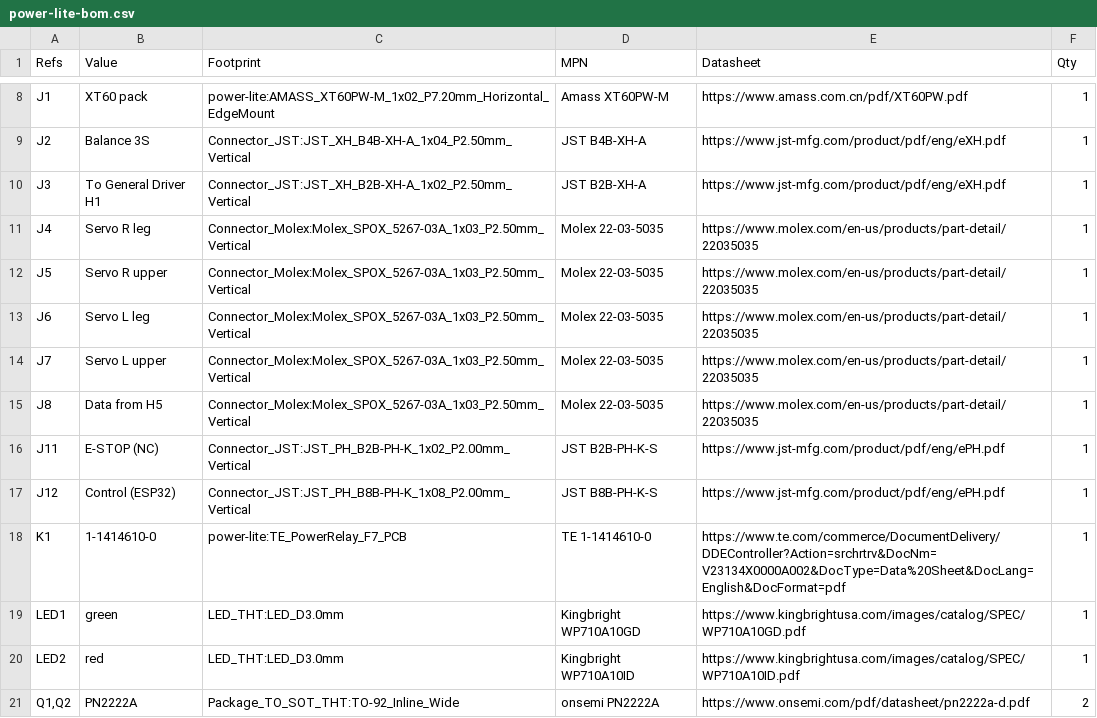
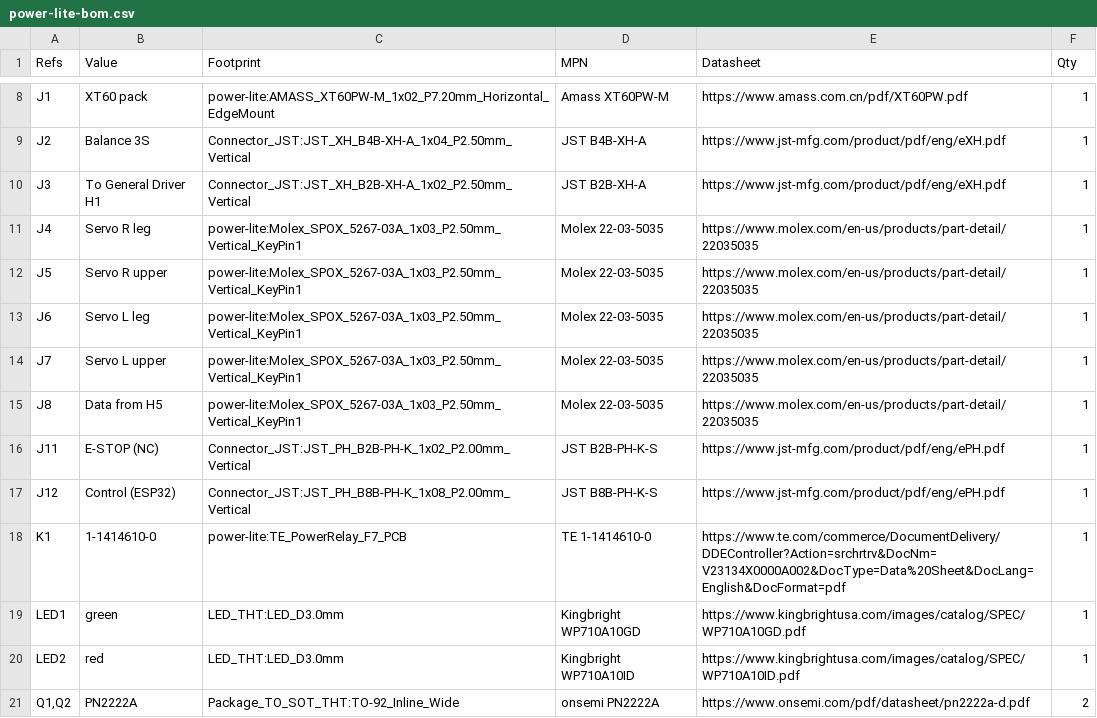
Before and after one commit to tomwhipple/biped-robot, a CSV file: pcb/power-lite/fab/power-lite-bom.csv, drawn as a sheet; only a part is shown, gaps mark what is left out.

```diff
--- a/pcb/power-lite/fab/power-lite-bom.csv
+++ b/pcb/power-lite/fab/power-lite-bom.csv
@@ -10,7 +10,7 @@
 "J3","To General Driver H1","Connector_JST:JST_XH_B2B-XH-A_1x02_P2.50mm_Vertical","JST B2B-XH-A","https://www.jst-mfg.com/product/pdf/eng/eXH.pdf","1"
-"J4","Servo R leg","Connector_Molex:Molex_SPOX_5267-03A_1x03_P2.50mm_Vertical","Molex 22-03-5035","https://www.molex.com/en-us/products/part-detail/22035035","1"
-"J5","Servo R upper","Connector_Molex:Molex_SPOX_5267-03A_1x03_P2.50mm_Vertical","Molex 22-03-5035","https://www.molex.com/en-us/products/part-detail/22035035","1"
-"J6","Servo L leg","Connector_Molex:Molex_SPOX_5267-03A_1x03_P2.50mm_Vertical","Molex 22-03-5035","https://www.molex.com/en-us/products/part-detail/22035035","1"
-"J7","Servo L upper","Connector_Molex:Molex_SPOX_5267-03A_1x03_P2.50mm_Vertical","Molex 22-03-5035","https://www.molex.com/en-us/products/part-detail/22035035","1"
-"J8","Data from H5","Connector_Molex:Molex_SPOX_5267-03A_1x03_P2.50mm_Vertical","Molex 22-03-5035","https://www.molex.com/en-us/products/part-detail/22035035","1"
+"J4","Servo R leg","power-lite:Molex_SPOX_5267-03A_1x03_P2.50mm_Vertical_KeyPin1","Molex 22-03-5035","https://www.molex.com/en-us/products/part-detail/22035035","1"
+"J5","Servo R upper","power-lite:Molex_SPOX_5267-03A_1x03_P2.50mm_Vertical_KeyPin1","Molex 22-03-5035","https://www.molex.com/en-us/products/part-detail/22035035","1"
+"J6","Servo L leg","power-lite:Molex_SPOX_5267-03A_1x03_P2.50mm_Vertical_KeyPin1","Molex 22-03-5035","https://www.molex.com/en-us/products/part-detail/22035035","1"
+"J7","Servo L upper","power-lite:Molex_SPOX_5267-03A_1x03_P2.50mm_Vertical_KeyPin1","Molex 22-03-5035","https://www.molex.com/en-us/products/part-detail/22035035","1"
+"J8","Data from H5","power-lite:Molex_SPOX_5267-03A_1x03_P2.50mm_Vertical_KeyPin1","Molex 22-03-5035","https://www.molex.com/en-us/products/part-detail/22035035","1"
 "J11","E-STOP (NC)","Connector_JST:JST_PH_B2B-PH-K_1x02_P2.00mm_Vertical","JST B2B-PH-K-S","https://www.jst-mfg.com/product/pdf/eng/ePH.pdf","1"
```
Also changed, not shown: 20 other files.
